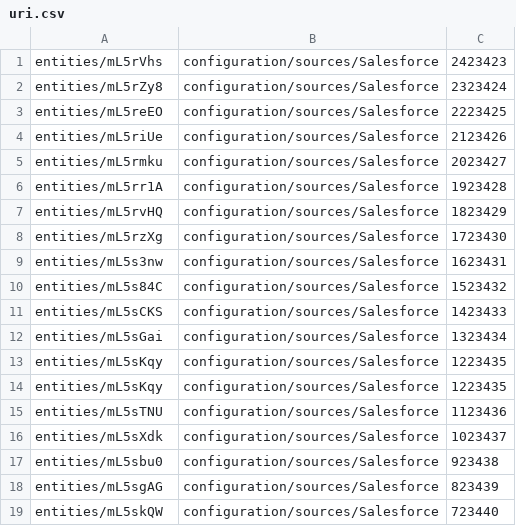
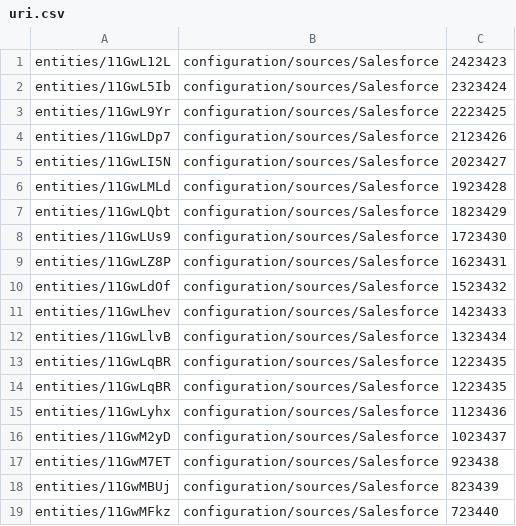
Before and after one commit to karthik31031992/Reltio, a CSV file: uri.csv, drawn as a sheet.

```diff
--- a/uri.csv
+++ b/uri.csv
@@ -1,19 +1,19 @@
-"entities/mL5rVhs","configuration/sources/Salesforce","2423423",,""
-"entities/mL5rZy8","configuration/sources/Salesforce","2323424",,""
-"entities/mL5reEO","configuration/sources/Salesforce","2223425",,""
-"entities/mL5riUe","configuration/sources/Salesforce","2123426",,""
-"entities/mL5rmku","configuration/sources/Salesforce","2023427",,""
-"entities/mL5rr1A","configuration/sources/Salesforce","1923428",,""
-"entities/mL5rvHQ","configuration/sources/Salesforce","1823429",,""
-"entities/mL5rzXg","configuration/sources/Salesforce","1723430",,""
-"entities/mL5s3nw","configuration/sources/Salesforce","1623431",,""
-"entities/mL5s84C","configuration/sources/Salesforce","1523432",,""
-"entities/mL5sCKS","configuration/sources/Salesforce","1423433",,""
-"entities/mL5sGai","configuration/sources/Salesforce","1323434",,""
-"entities/mL5sKqy","configuration/sources/Salesforce","1223435",,""
-"entities/mL5sKqy","configuration/sources/Salesforce","1223435",,""
-"entities/mL5sTNU","configuration/sources/Salesforce","1123436",,""
-"entities/mL5sXdk","configuration/sources/Salesforce","1023437",,""
-"entities/mL5sbu0","configuration/sources/Salesforce","923438",,""
-"entities/mL5sgAG","configuration/sources/Salesforce","823439",,""
-"entities/mL5skQW","configuration/sources/Salesforce","723440",,""
+"entities/11GwL12L","configuration/sources/Salesforce","2423423",,""
+"entities/11GwL5Ib","configuration/sources/Salesforce","2323424",,""
+"entities/11GwL9Yr","configuration/sources/Salesforce","2223425",,""
+"entities/11GwLDp7","configuration/sources/Salesforce","2123426",,""
+"entities/11GwLI5N","configuration/sources/Salesforce","2023427",,""
+"entities/11GwLMLd","configuration/sources/Salesforce","1923428",,""
+"entities/11GwLQbt","configuration/sources/Salesforce","1823429",,""
+"entities/11GwLUs9","configuration/sources/Salesforce","1723430",,""
+"entities/11GwLZ8P","configuration/sources/Salesforce","1623431",,""
+"entities/11GwLdOf","configuration/sources/Salesforce","1523432",,""
+"entities/11GwLhev","configuration/sources/Salesforce","1423433",,""
+"entities/11GwLlvB","configuration/sources/Salesforce","1323434",,""
+"entities/11GwLqBR","configuration/sources/Salesforce","1223435",,""
+"entities/11GwLqBR","configuration/sources/Salesforce","1223435",,""
+"entities/11GwLyhx","configuration/sources/Salesforce","1123436",,""
+"entities/11GwM2yD","configuration/sources/Salesforce","1023437",,""
+"entities/11GwM7ET","configuration/sources/Salesforce","923438",,""
+"entities/11GwMBUj","configuration/sources/Salesforce","823439",,""
+"entities/11GwMFkz","configuration/sources/Salesforce","723440",,""
```
Also changed, not shown: 2 other files.
